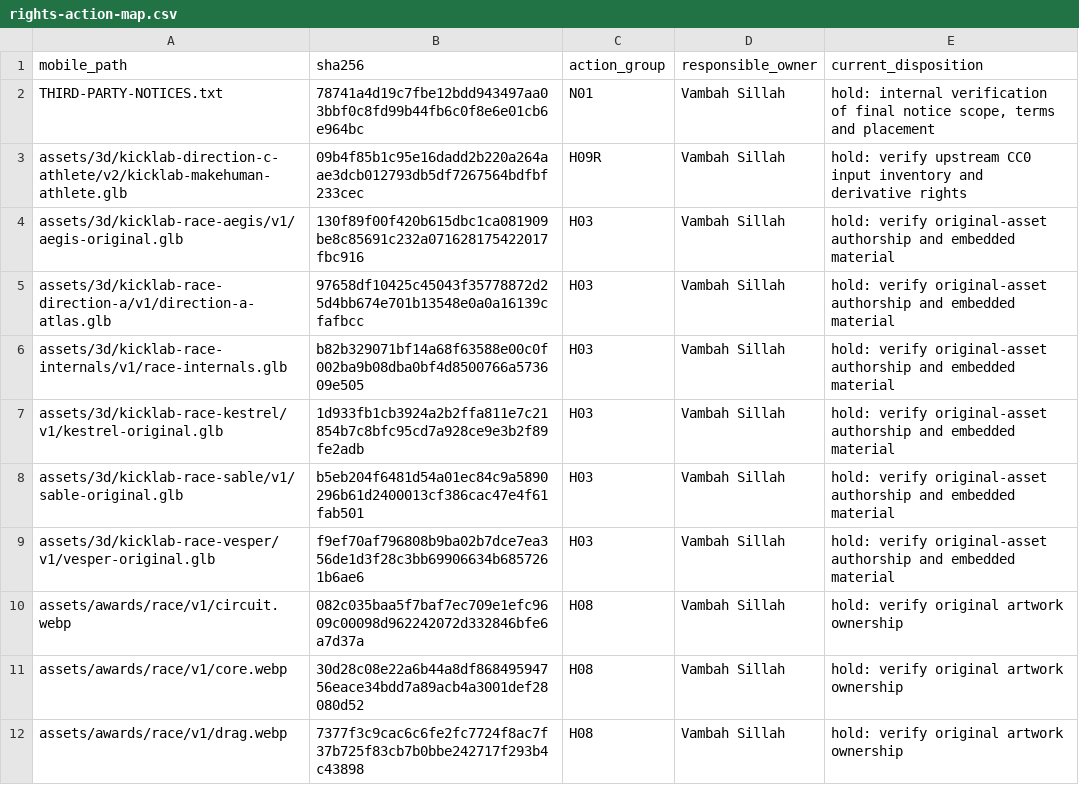
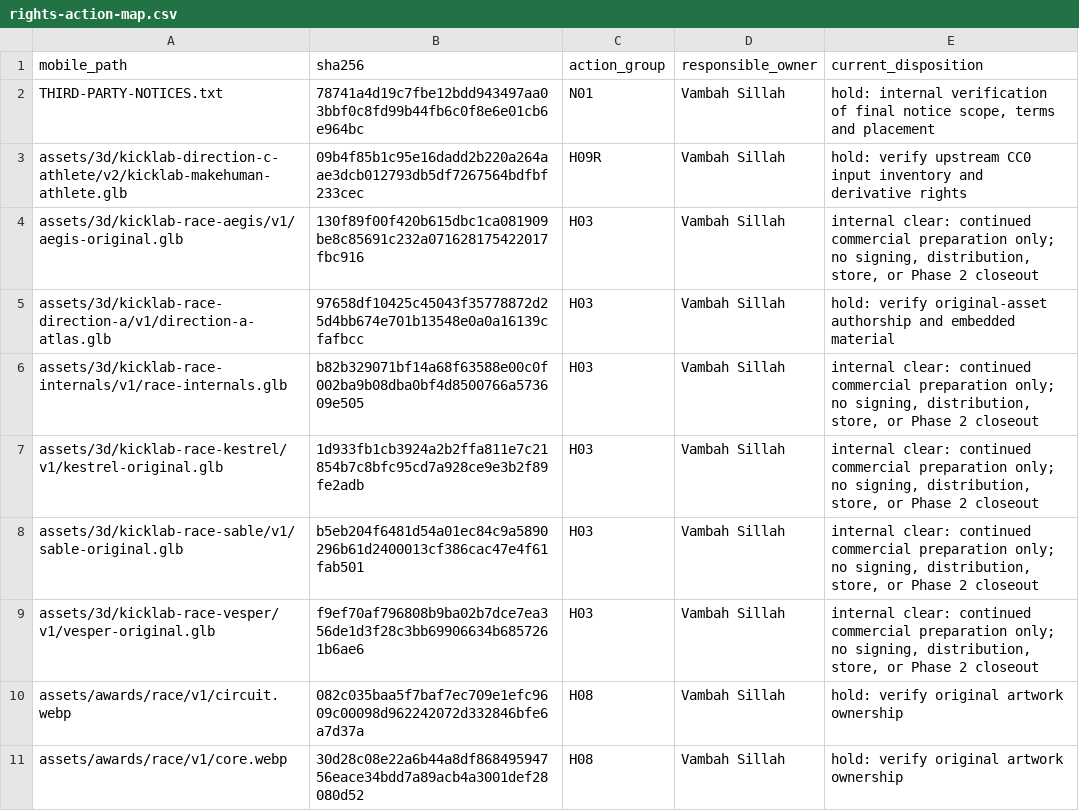
Before and after one commit to vsillah/KickLab, a CSV file: docs/release/rights-action-map.csv, drawn as a sheet; only a part is shown; the shorter side is filled out with more unchanged rows.

Commit message:
docs: record five model internal rights decision

```diff
--- a/docs/release/rights-action-map.csv
+++ b/docs/release/rights-action-map.csv
@@ -3,8 +3,8 @@ THIRD-PARTY-NOTICES.txt,78741a4d19c7fbe12bdd943497aa03bbf0c8fd99b44fb6c0f8e6e01c
 assets/3d/kicklab-direction-c-athlete/v2/kicklab-makehuman-athlete.glb,09b4f85b1c95e16dadd2b220a264aae3dcb012793db5df7267564bdfbf233cec,H09R,Vambah Sillah,hold: verify upstream CC0 input inventory and derivative rights
-assets/3d/kicklab-race-aegis/v1/aegis-original.glb,130f89f00f420b615dbc1ca081909be8c85691c232a071628175422017fbc916,H03,Vambah Sillah,hold: verify original-asset authorship and embedded material
+assets/3d/kicklab-race-aegis/v1/aegis-original.glb,130f89f00f420b615dbc1ca081909be8c85691c232a071628175422017fbc916,H03,Vambah Sillah,"internal clear: continued commercial preparation only; no signing, distribution, store, or Phase 2 closeout"
 assets/3d/kicklab-race-direction-a/v1/direction-a-atlas.glb,97658df10425c45043f35778872d25d4bb674e701b13548e0a0a16139cfafbcc,H03,Vambah Sillah,hold: verify original-asset authorship and embedded material
-assets/3d/kicklab-race-internals/v1/race-internals.glb,b82b329071bf14a68f63588e00c0f002ba9b08dba0bf4d8500766a573609e505,H03,Vambah Sillah,hold: verify original-asset authorship and embedded material
-assets/3d/kicklab-race-kestrel/v1/kestrel-original.glb,1d933fb1cb3924a2b2ffa811e7c21854b7c8bfc95cd7a928ce9e3b2f89fe2adb,H03,Vambah Sillah,hold: verify original-asset authorship and embedded material
-assets/3d/kicklab-race-sable/v1/sable-original.glb,b5eb204f6481d54a01ec84c9a5890296b61d2400013cf386cac47e4f61fab501,H03,Vambah Sillah,hold: verify original-asset authorship and embedded material
-assets/3d/kicklab-race-vesper/v1/vesper-original.glb,f9ef70af796808b9ba02b7dce7ea356de1d3f28c3bb69906634b6857261b6ae6,H03,Vambah Sillah,hold: verify original-asset authorship and embedded material
+assets/3d/kicklab-race-internals/v1/race-internals.glb,b82b329071bf14a68f63588e00c0f002ba9b08dba0bf4d8500766a573609e505,H03,Vambah Sillah,"internal clear: continued commercial preparation only; no signing, distribution, store, or Phase 2 closeout"
+assets/3d/kicklab-race-kestrel/v1/kestrel-original.glb,1d933fb1cb3924a2b2ffa811e7c21854b7c8bfc95cd7a928ce9e3b2f89fe2adb,H03,Vambah Sillah,"internal clear: continued commercial preparation only; no signing, distribution, store, or Phase 2 closeout"
+assets/3d/kicklab-race-sable/v1/sable-original.glb,b5eb204f6481d54a01ec84c9a5890296b61d2400013cf386cac47e4f61fab501,H03,Vambah Sillah,"internal clear: continued commercial preparation only; no signing, distribution, store, or Phase 2 closeout"
+assets/3d/kicklab-race-vesper/v1/vesper-original.glb,f9ef70af796808b9ba02b7dce7ea356de1d3f28c3bb69906634b6857261b6ae6,H03,Vambah Sillah,"internal clear: continued commercial preparation only; no signing, distribution, store, or Phase 2 closeout"
 assets/awards/race/v1/circuit.webp,082c035baa5f7baf7ec709e1efc9609c00098d962242072d332846bfe6a7d37a,H08,Vambah Sillah,hold: verify original artwork ownership
```
Also changed, not shown: docs/release/runtime-rights-evidence-plan.csv, docs/release/shipped-file-rights.csv, 7 other files.
